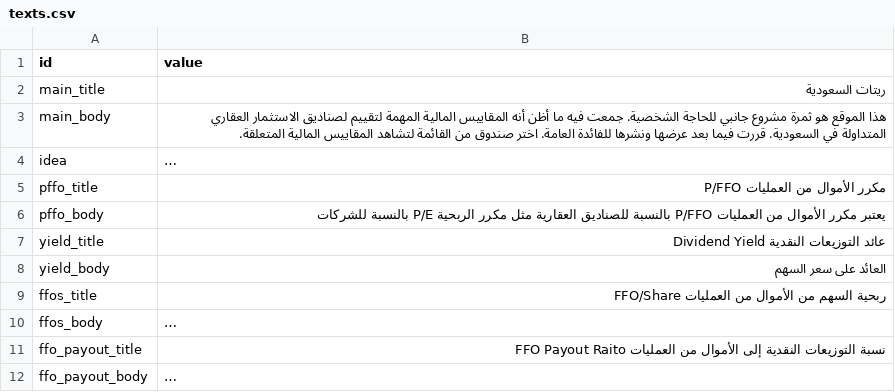
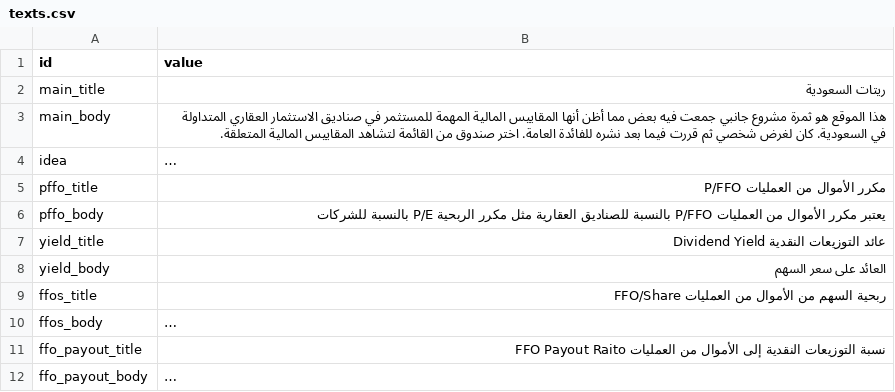
Before and after one commit to thruway22/cuddly-fiesta, a CSV file: texts.csv, drawn as a sheet; long unchanged cells end in …; the diff names each change by its address in the sheet, - before the commit and + after, or states it on an @@ line.

Commit message:
Add files via upload

```diff
--- a/texts.csv
+++ b/texts.csv
-B3 (value): …مشروع جانبي للحاجة الشخصية. جمعت فيه ما أظن أنه المقاييس المالية المهمة لتقييم لصناديق الاستثمار العقاري المتداولة في السعودية. قررت فيما بعد عرضها ونشرها للفائدة العامة.…
+B3 (value): …مشروع جانبي جمعت فيه بعض مما أظن أنها المقاييس المالية المهمة للمستثمر في صناديق الاستثمار العقاري المتداولة في السعودية. كان لغرض شخصي ثم قررت فيما بعد نشره للفائدة العامة.…
```
